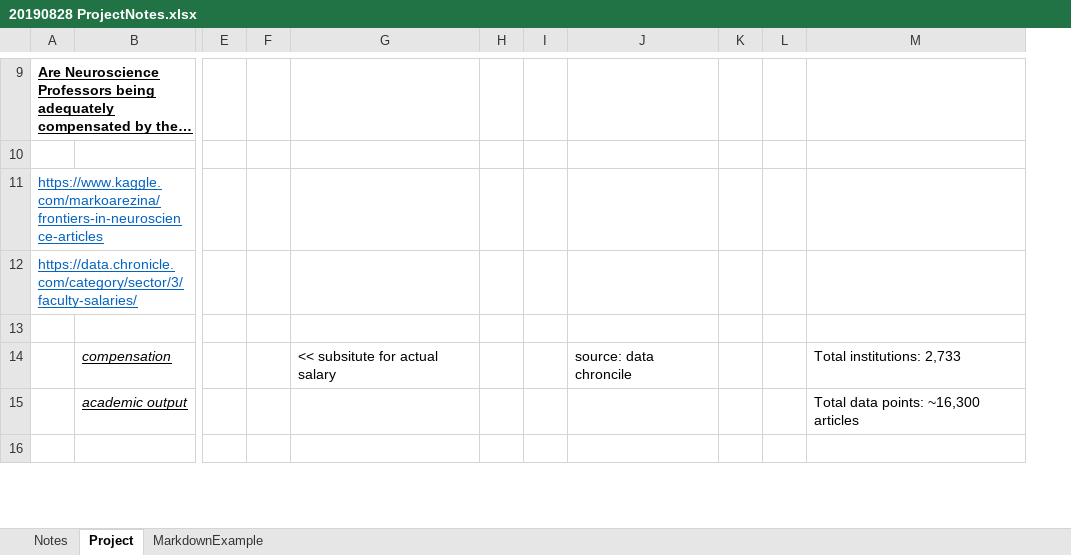
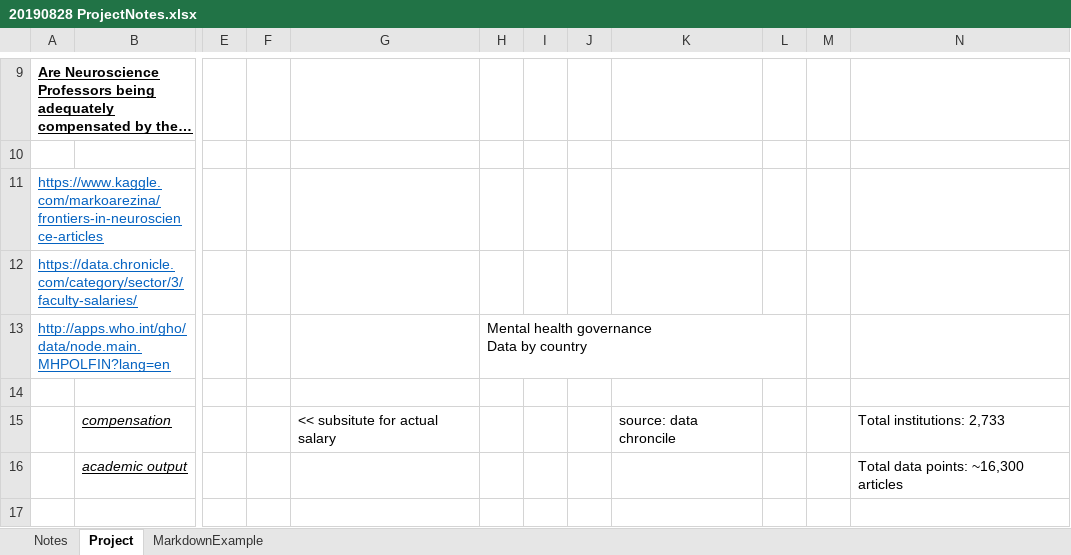
Before and after one commit to DanielMJones2005/Project_ETL, an Excel workbook: docs/20190828 ProjectNotes.xlsx, sheet Project, drawn as a sheet; only a part is shown, gaps mark what is left out; long unchanged cells end in …; values as stored, in another font and other column widths than the file's, no borders; removed rows and columns are numbered as before the commit, all else as after; rows hold the shown columns only; ↵ is a line break in a cell; the diff covers the shown part only; the diff names each change by its address in the sheet, - before the commit and + after, or states it on an @@ line.

```diff
--- a/docs/20190828 ProjectNotes.xlsx (sheet Project)
+++ b/docs/20190828 ProjectNotes.xlsx (sheet Project)
-column H, empty
+column H, empty
+column J, empty
-column K, empty
+column M, empty
+row 13: http://apps.who.int/gho/data/node.main.MHPOLFIN?lang=en |  |  |  |  | Mental health governance ↵ Data by country
```
Also changed, not shown: 1 added row, 2 removed rows, 3 moved rows, 4 edited cells and cell formats elsewhere in this sheet, 4 other files.
